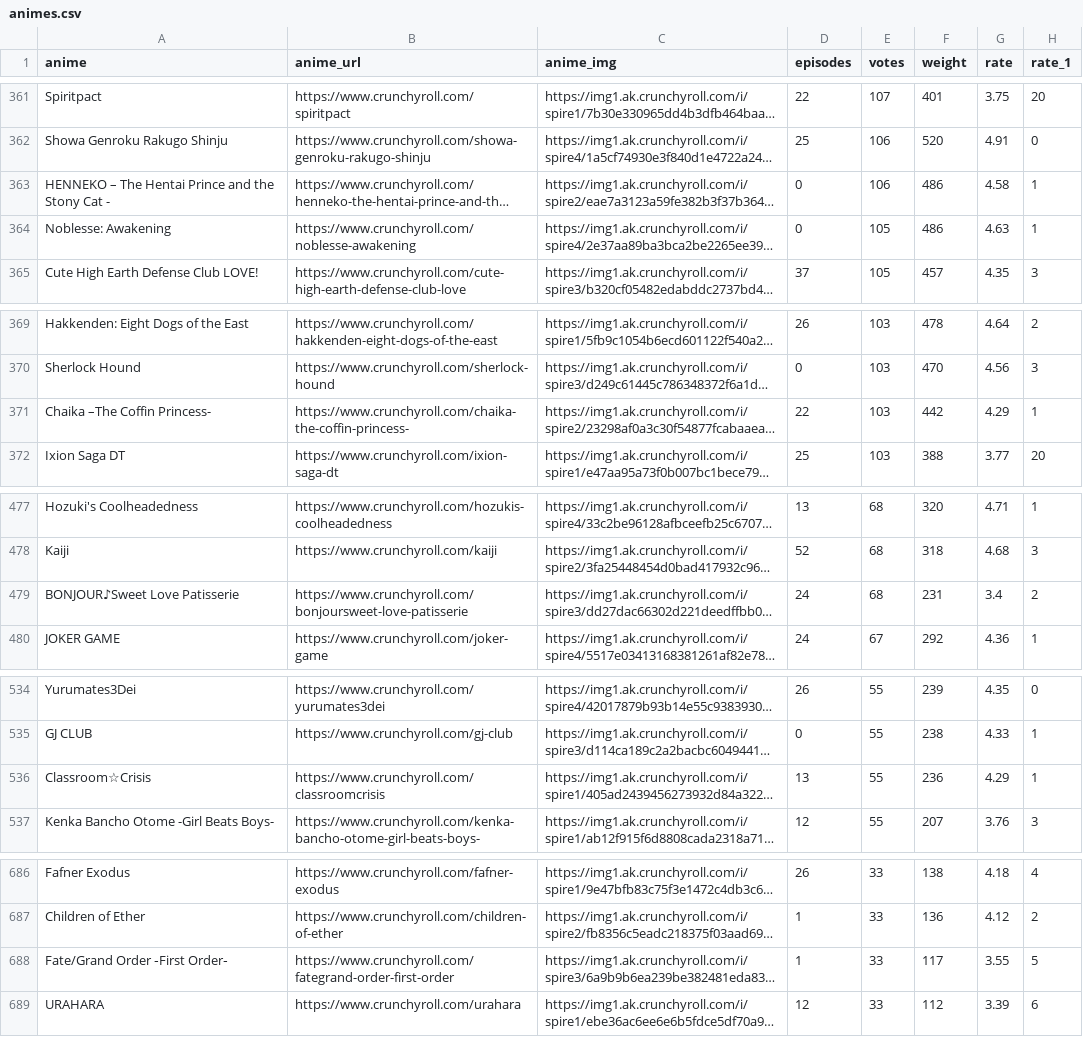
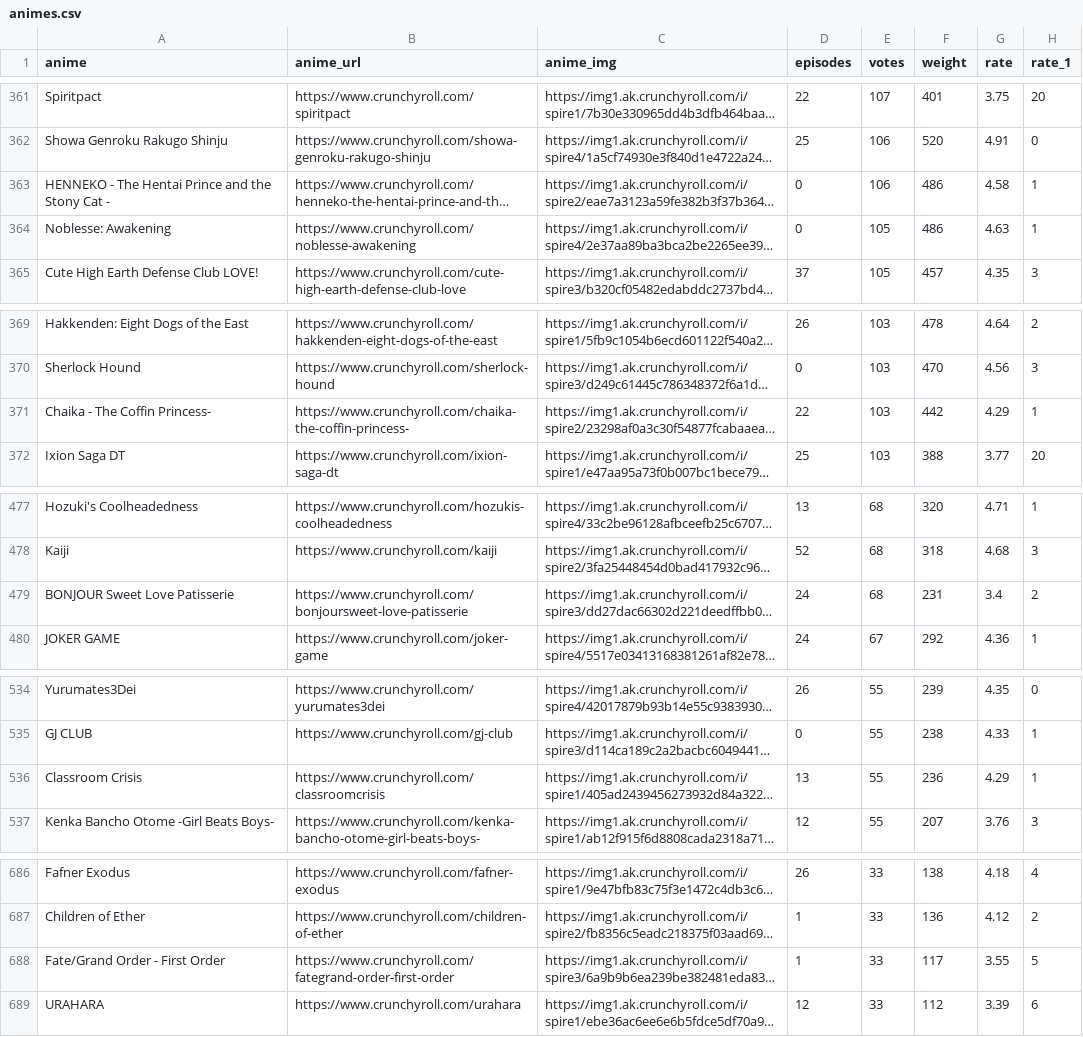
Before and after one commit to rgmantovani/dataStructures2, a CSV file: codes/03_fileStructures/Python/read_write_fixed_length/animes.csv, drawn as a sheet; only a part is shown, gaps mark what is left out; long unchanged cells end in …; the diff covers the shown part only; the diff names each change by its address in the sheet, - before the commit and + after, or states it on an @@ line.

Commit message:
coding functions to read/write records in a file with fixed-size records

```diff
--- a/codes/03_fileStructures/Python/read_write_fixed_length/animes.csv
+++ b/codes/03_fileStructures/Python/read_write_fixed_length/animes.csv
-A363 (anime): HENNEKO – The Hentai…
+A363 (anime): HENNEKO - The Hentai…
-A371 (anime): Chaika –The Coffin Princess-
+A371 (anime): Chaika - The Coffin Princess-
-A479 (anime): BONJOUR♪Sweet Love Patisserie
+A479 (anime): BONJOUR Sweet Love Patisserie
-A536 (anime): Classroom☆Crisis
+A536 (anime): Classroom Crisis
-A688 (anime): Fate/Grand Order ‐First Order‐
+A688 (anime): Fate/Grand Order - First Order
```
Also changed, not shown: 2 edited cells elsewhere in this file, 5 other files.
